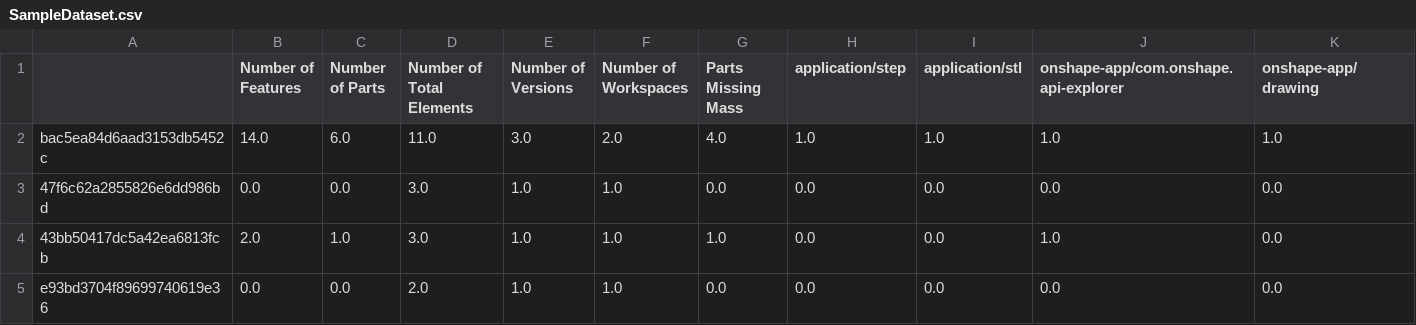
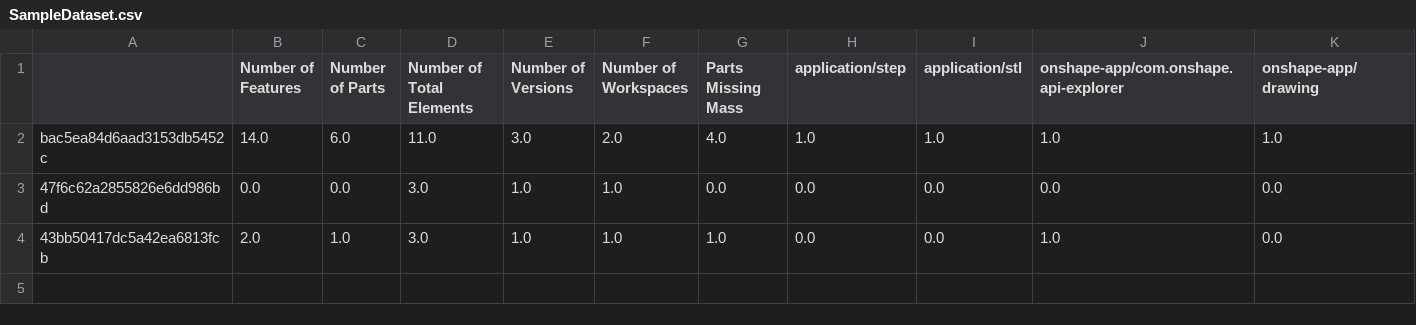
Before and after one commit to chenjame/apikey, a CSV file: SampleDataset.csv, drawn as a sheet; only a part is shown; rows hold the shown columns only; the diff names each change by its address in the sheet, - before the commit and + after, or states it on an @@ line.

```diff
--- a/SampleDataset.csv
+++ b/SampleDataset.csv
-row 5: e93bd3704f89699740619e36 | 0.0 | 0.0 | 2.0 | 1.0 | 1.0 | 0.0 | 0.0 | 0.0 | 0.0 | 0.0
```
Also changed, not shown: 3 other files.
